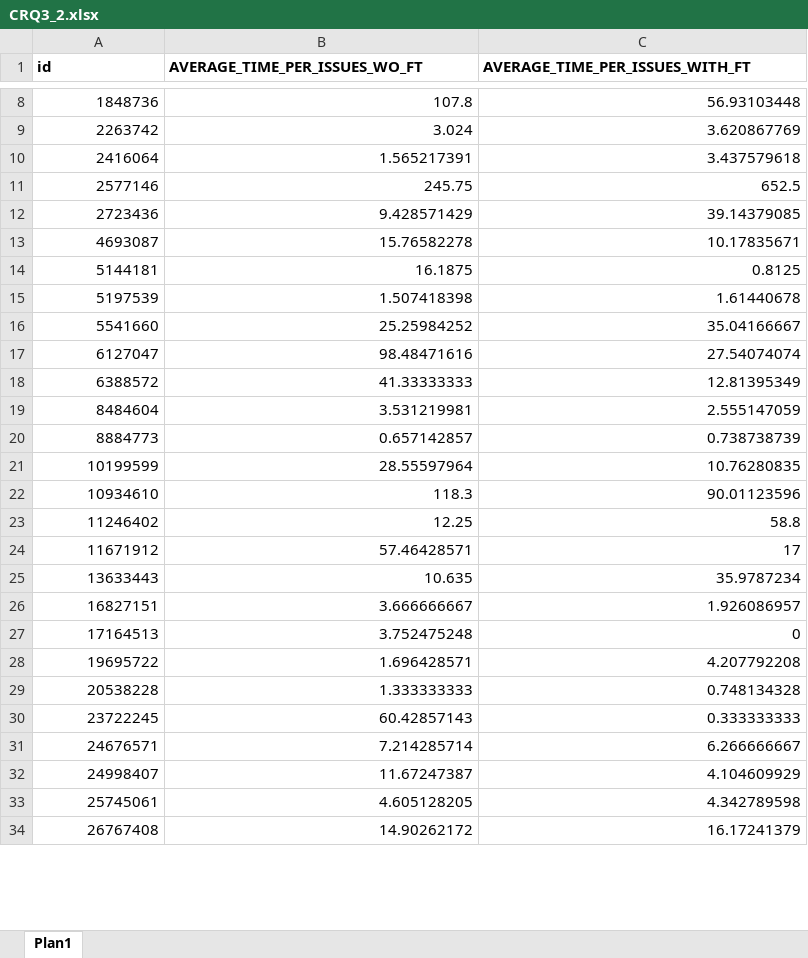
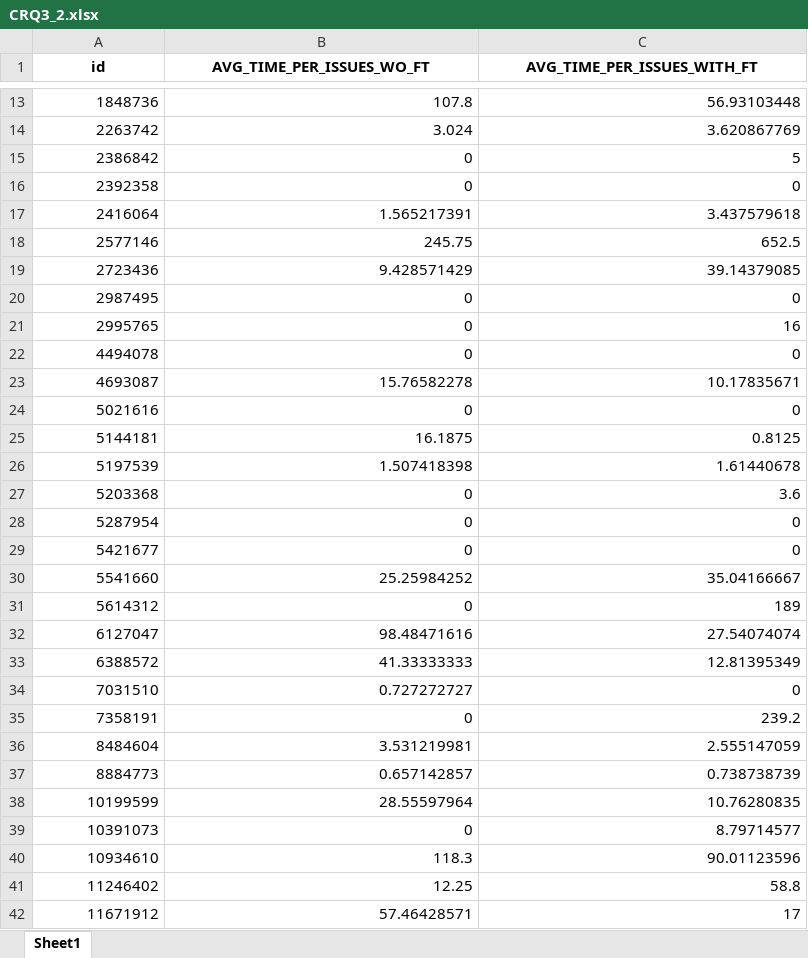
Before and after one commit to gems-uff/feature-toggles, an Excel workbook: R Scripts/Dataset/CRQ3_2.xlsx, sheet Sheet1, drawn as a sheet; only a part is shown, gaps mark what is left out; the shorter side is filled out with more unchanged rows; values as stored, in another font and other column widths than the file's, no borders; the diff covers the shown part only; the diff names each change by its address in the sheet, - before the commit and + after, or states it on an @@ line.

```diff
--- a/R Scripts/Dataset/CRQ3_2.xlsx (sheet Sheet1)
+++ b/R Scripts/Dataset/CRQ3_2.xlsx (sheet Sheet1)
-sheet tab: Plan1
+sheet tab: Sheet1
-A1:C1 alignment: left
+A1:C1 alignment: center
-B1: AVERAGE_TIME_PER_ISSUES_WO_FT
+B1: AVG_TIME_PER_ISSUES_WO_FT
-C1: AVERAGE_TIME_PER_ISSUES_WITH_FT
+C1: AVG_TIME_PER_ISSUES_WITH_FT
+row 15: 2386842 | 0 | 5
+row 16: 2392358 | 0 | 0
+row 20: 2987495 | 0 | 0
+row 21: 2995765 | 0 | 16
+row 22: 4494078 | 0 | 0
+row 24: 5021616 | 0 | 0
+row 27: 5203368 | 0 | 3.6
+row 28: 5287954 | 0 | 0
+row 29: 5421677 | 0 | 0
+row 31: 5614312 | 0 | 189
+row 34: 7031510 | 0.727272727 | 0
+row 35: 7358191 | 0 | 239.2
+row 39: 10391073 | 0 | 8.79714577
```
Also changed, not shown: 96 added rows and 1 removed row elsewhere in this sheet, R Scripts/Dataset/CRQ2_2.xlsx.
